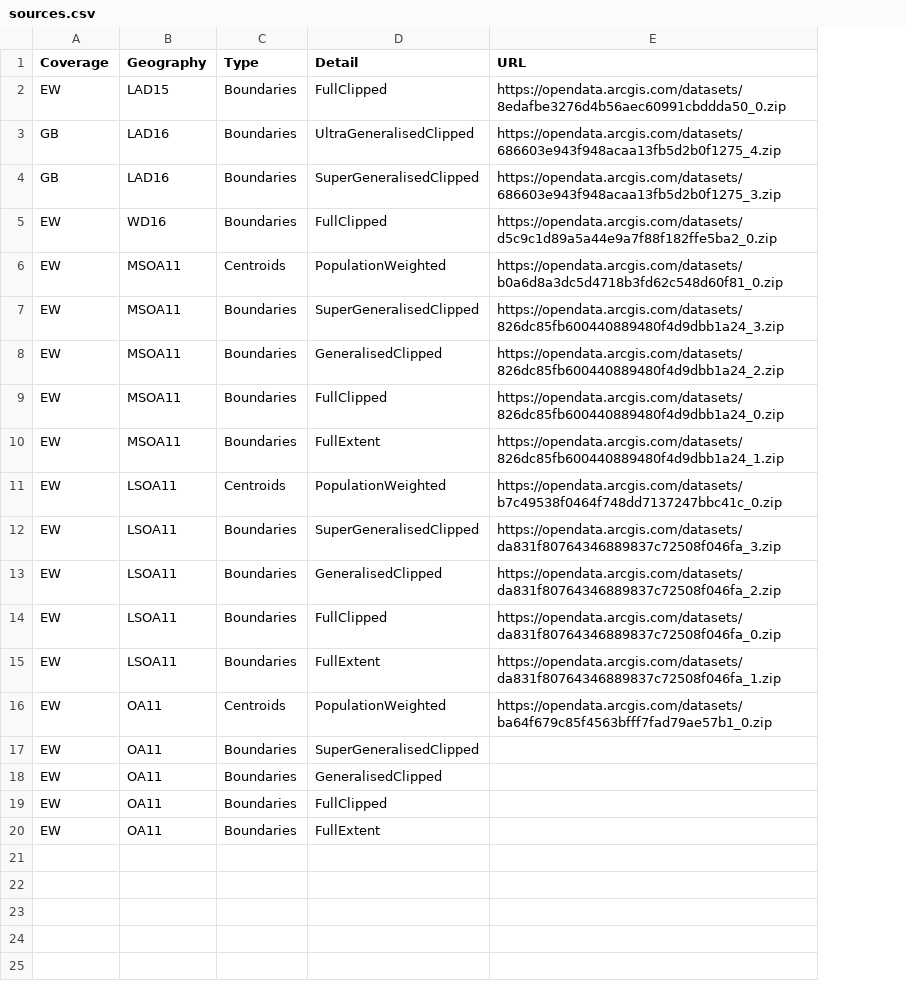
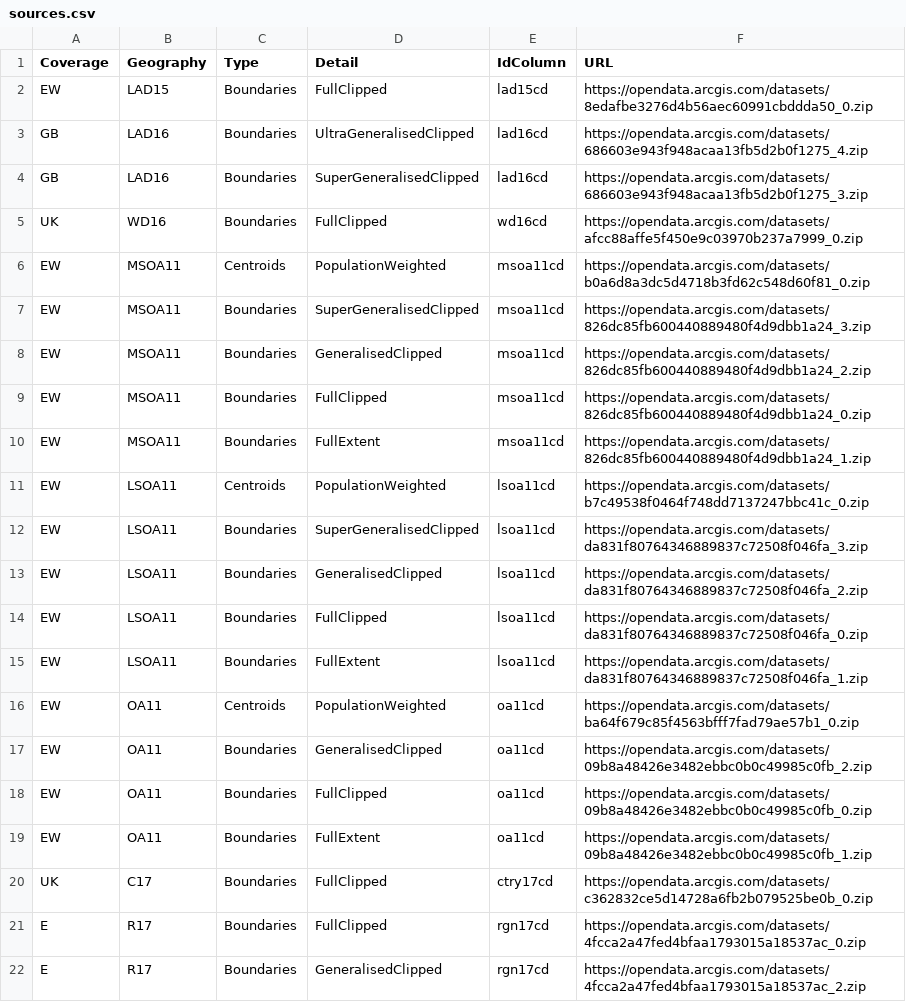
Before and after one commit to Robinlovelace/ukboundaries, a CSV file: data/sources.csv, drawn as a sheet; removed rows and columns are numbered as before the commit, all else as after; the diff names each change by its address in the sheet, - before the commit and + after, or states it on an @@ line.

```diff
--- a/data/sources.csv
+++ b/data/sources.csv
+column E (IdColumn), rows 2-19: lad15cd | lad16cd | lad16cd | wd16cd | msoa11cd | msoa11cd | msoa11cd | msoa11cd | msoa11cd | lsoa11cd | lsoa11cd | lsoa11cd | lsoa11cd | lsoa11cd | oa11cd | oa11cd | oa11cd | oa11cd
-A5 (Coverage): EW
+A5 (Coverage): UK
-F5 (URL): https://opendata.arcgis.com/datasets/d5c9c1d89a5a44e9a7f88f182ffe5ba2_0.zip
+F5 (URL): https://opendata.arcgis.com/datasets/afcc88affe5f450e9c03970b237a7999_0.zip
-row 17: EW | OA11 | Boundaries | SuperGeneralisedClipped
-F17 (URL): (empty)
+F17 (URL): https://opendata.arcgis.com/datasets/09b8a48426e3482ebbc0b0c49985c0fb_2.zip
-F18 (URL): (empty)
+F18 (URL): https://opendata.arcgis.com/datasets/09b8a48426e3482ebbc0b0c49985c0fb_0.zip
-F19 (URL): (empty)
+F19 (URL): https://opendata.arcgis.com/datasets/09b8a48426e3482ebbc0b0c49985c0fb_1.zip
+row 20: UK | C17 | Boundaries | FullClipped | ctry17cd | https://opendata.arcgis.com/datasets/c362832ce5d14728a6fb2b079525be0b_0.zip
+row 21: E | R17 | Boundaries | FullClipped | rgn17cd | https://opendata.arcgis.com/datasets/4fcca2a47fed4bfaa1793015a18537ac_0.zip
+row 22: E | R17 | Boundaries | GeneralisedClipped | rgn17cd | https://opendata.arcgis.com/datasets/4fcca2a47fed4bfaa1793015a18537ac_2.zip
```
Also changed, not shown: 8 other files.
